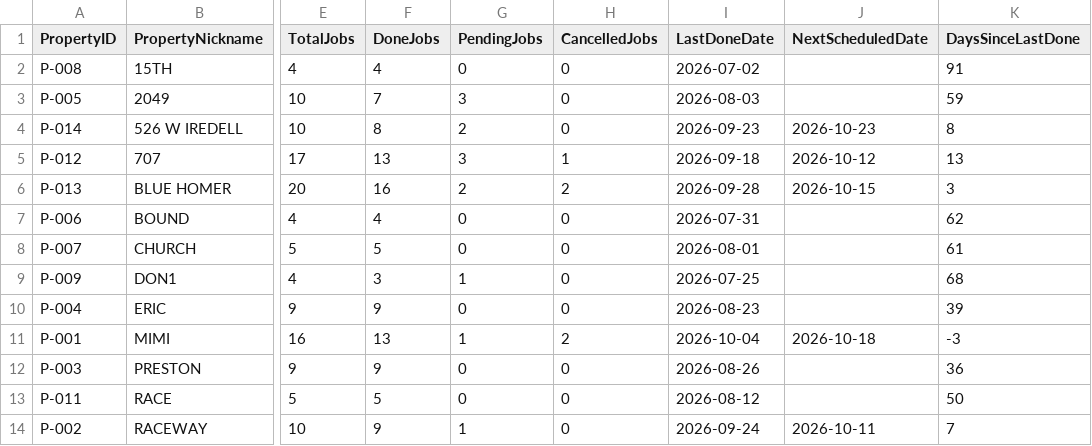
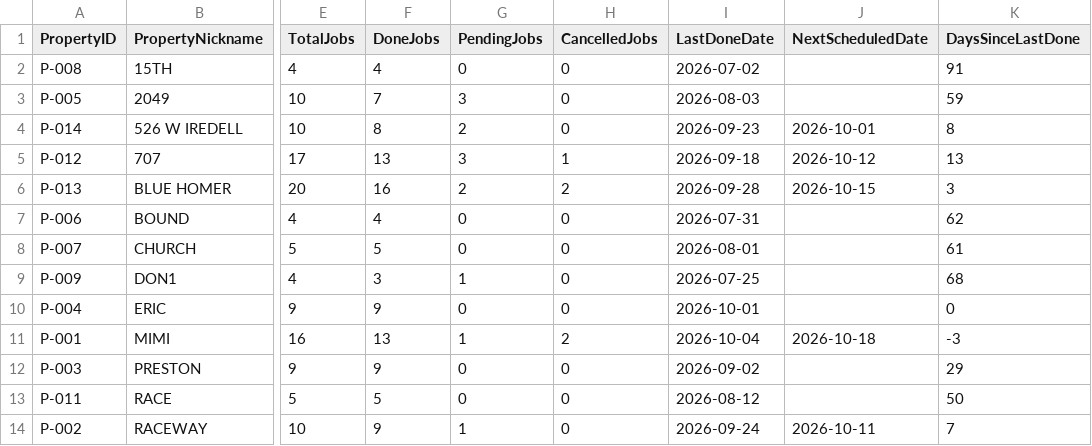
Before and after one commit to emw-oldwell/oldwell-mowing-dashboard, a CSV file: exports/properties.csv, drawn as a sheet; only a part is shown, gaps mark what is left out; the diff names each change by its address in the sheet, - before the commit and + after, or states it on an @@ line.

```diff
--- a/exports/properties.csv
+++ b/exports/properties.csv
-J4 (NextScheduledDate): 2026-10-23
+J4 (NextScheduledDate): 2026-10-01
-I10 (LastDoneDate): 2026-08-23
+I10 (LastDoneDate): 2026-10-01
-K10 (DaysSinceLastDone): 39
+K10 (DaysSinceLastDone): 0
-I12 (LastDoneDate): 2026-08-26
+I12 (LastDoneDate): 2026-09-02
-K12 (DaysSinceLastDone): 36
+K12 (DaysSinceLastDone): 29
```
Also changed, not shown: exports/crews.csv, exports/schedule.csv, 1 other file.
